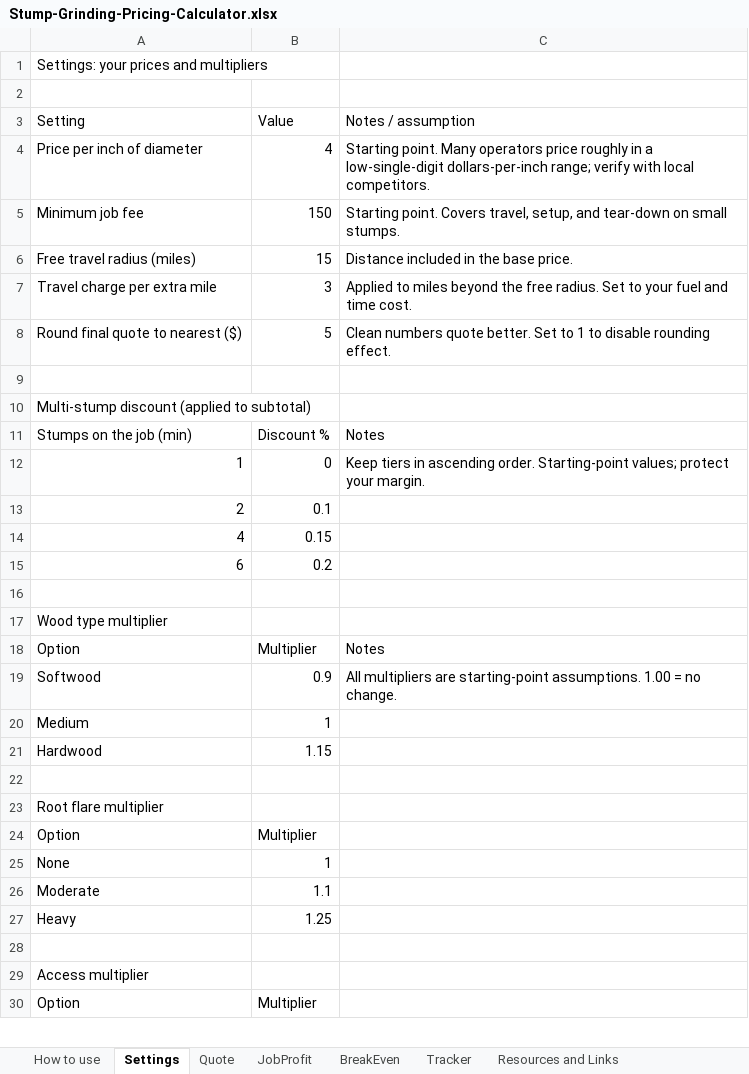
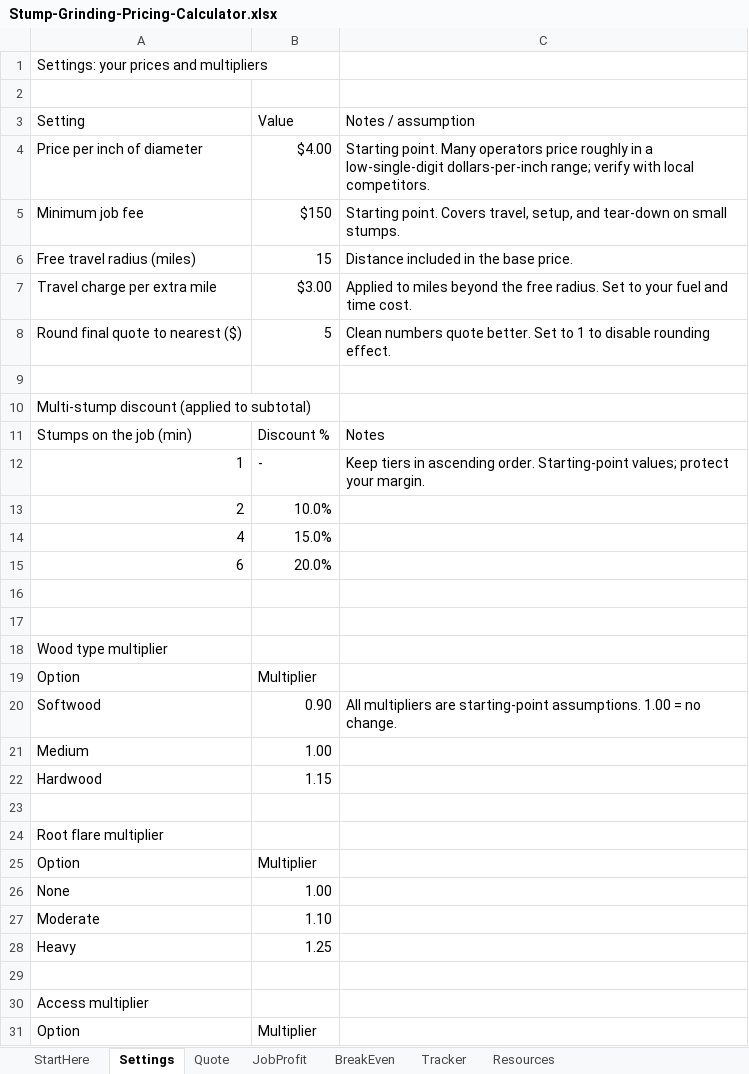
Before and after one commit to thakurdaman/stump-grinding-, an Excel workbook: private-files/Stump-Grinding-Pricing-Calculator.xlsx, sheet Settings, drawn as a sheet; only a part is shown; values as stored, in another font and other column widths than the file's, no cell formats; addresses are those after the commit; the diff covers the shown part only; the diff names each change by its address in the sheet, - before the commit and + after, or states it on an @@ line.

```diff
--- a/private-files/Stump-Grinding-Pricing-Calculator.xlsx (sheet Settings)
+++ b/private-files/Stump-Grinding-Pricing-Calculator.xlsx (sheet Settings)
-sheet tab: How to use
+sheet tab: StartHere
-sheet tab: Resources and Links
+sheet tab: Resources
-B4 (Value): 4
+B4 (Value): $4.00
-B5 (Value): 150
+B5 (Value): $150
-B7 (Value): 3
+B7 (Value): $3.00
-B12 (Value): 0
+B12 (Value): -
-B13 (Value): 0.1
+B13 (Value): 10.0%
-B14 (Value): 0.15
+B14 (Value): 15.0%
-B15 (Value): 0.2
+B15 (Value): 20.0%
+row 16: (empty)
-C19 (Notes / assumption): Notes
+C19 (Notes / assumption): (empty)
-B20 (Value): 0.9
+B20 (Value): 0.90
-B21 (Value): 1
+B21 (Value): 1.00
-B26 (Value): 1
+B26 (Value): 1.00
-B27 (Value): 1.1
+B27 (Value): 1.10
```
Also changed, not shown: 5 edited cells elsewhere in this sheet, sheet Quote, sheet Tracker, sheet JobProfit, sheet BreakEven, sheet Resources, sheet StartHere, cell formats, formulas that keep their value, charts or pictures, 4 other files.
